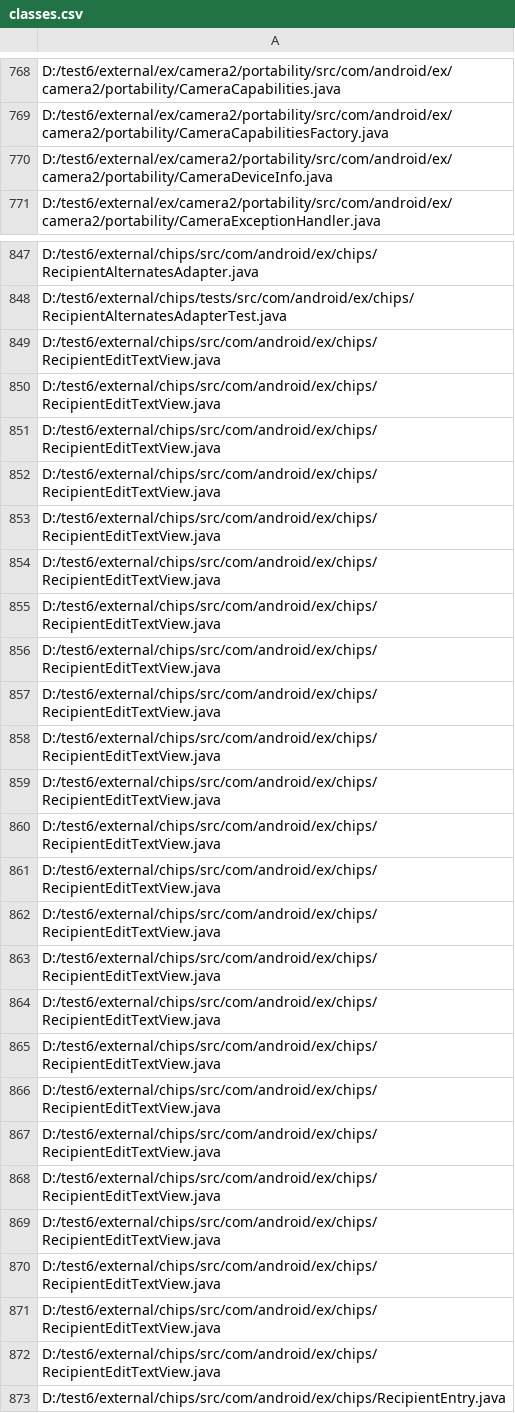
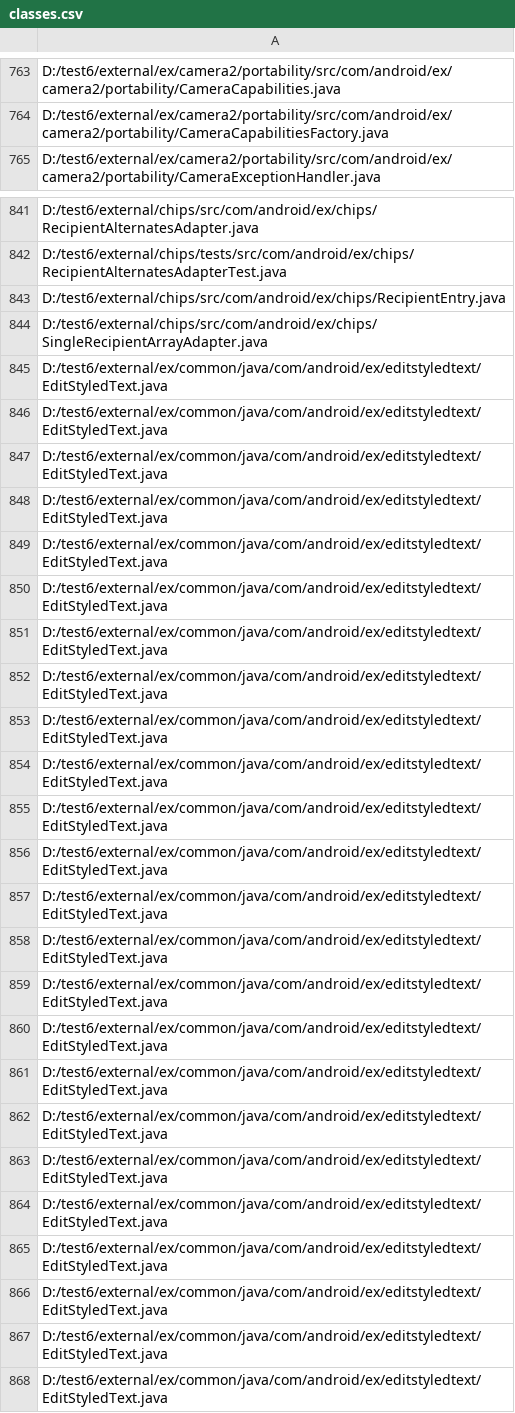
Before and after one commit to nanaker/Ginger, a CSV file: classes_path/classes.csv, drawn as a sheet; only a part is shown, gaps mark what is left out; the shorter side is filled out with more unchanged rows; the diff covers the shown part only; the diff names each change by its address in the sheet, - before the commit and + after, or states it on an @@ line.

```diff
--- a/classes_path/classes.csv
+++ b/classes_path/classes.csv
-row 770: D:/test6/external/ex/camera2/portability/src/com/android/ex/camera2/portability/CameraDeviceInfo.java
-row 849: D:/test6/external/chips/src/com/android/ex/chips/RecipientEditTextView.java
-row 850: D:/test6/external/chips/src/com/android/ex/chips/RecipientEditTextView.java
-row 851: D:/test6/external/chips/src/com/android/ex/chips/RecipientEditTextView.java
-row 852: D:/test6/external/chips/src/com/android/ex/chips/RecipientEditTextView.java
-row 853: D:/test6/external/chips/src/com/android/ex/chips/RecipientEditTextView.java
-row 854: D:/test6/external/chips/src/com/android/ex/chips/RecipientEditTextView.java
-row 855: D:/test6/external/chips/src/com/android/ex/chips/RecipientEditTextView.java
-row 856: D:/test6/external/chips/src/com/android/ex/chips/RecipientEditTextView.java
-row 857: D:/test6/external/chips/src/com/android/ex/chips/RecipientEditTextView.java
-row 858: D:/test6/external/chips/src/com/android/ex/chips/RecipientEditTextView.java
-row 859: D:/test6/external/chips/src/com/android/ex/chips/RecipientEditTextView.java
-row 860: D:/test6/external/chips/src/com/android/ex/chips/RecipientEditTextView.java
-row 861: D:/test6/external/chips/src/com/android/ex/chips/RecipientEditTextView.java
-row 862: D:/test6/external/chips/src/com/android/ex/chips/RecipientEditTextView.java
-row 863: D:/test6/external/chips/src/com/android/ex/chips/RecipientEditTextView.java
-row 864: D:/test6/external/chips/src/com/android/ex/chips/RecipientEditTextView.java
-row 865: D:/test6/external/chips/src/com/android/ex/chips/RecipientEditTextView.java
-row 866: D:/test6/external/chips/src/com/android/ex/chips/RecipientEditTextView.java
-row 867: D:/test6/external/chips/src/com/android/ex/chips/RecipientEditTextView.java
-row 868: D:/test6/external/chips/src/com/android/ex/chips/RecipientEditTextView.java
-row 869: D:/test6/external/chips/src/com/android/ex/chips/RecipientEditTextView.java
-row 870: D:/test6/external/chips/src/com/android/ex/chips/RecipientEditTextView.java
-row 871: D:/test6/external/chips/src/com/android/ex/chips/RecipientEditTextView.java
-row 872: D:/test6/external/chips/src/com/android/ex/chips/RecipientEditTextView.java
```
Also changed, not shown: 10 removed rows elsewhere in this file, result/classification_result_LIC.csv, result/classification_result_NLMR.csv, 7 other files.
